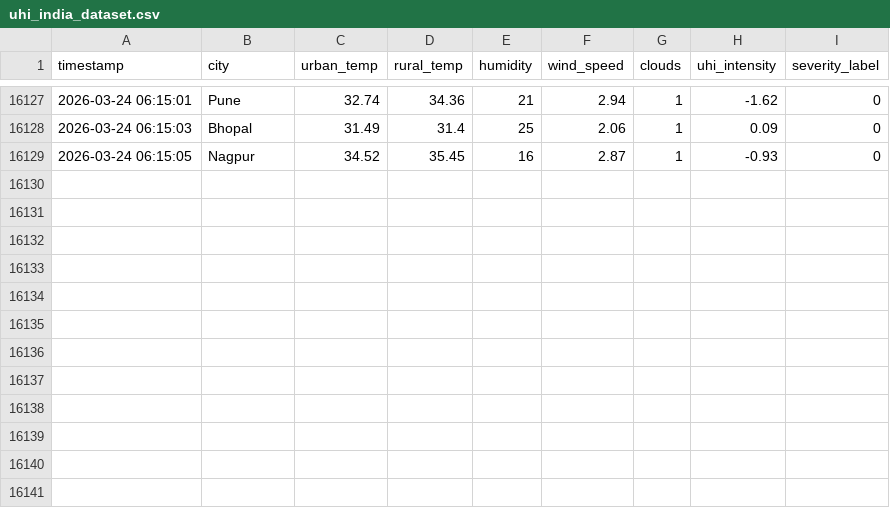
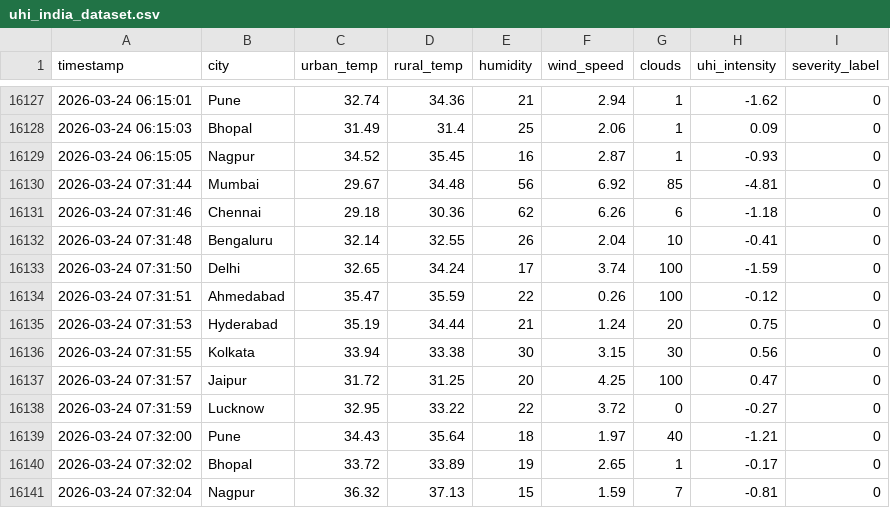
Before and after one commit to abhijith13923/AI-HeatIsland-Mitigation-System, a CSV file: data/uhi_india_dataset.csv, drawn as a sheet; only a part is shown, gaps mark what is left out.

```diff
--- a/data/uhi_india_dataset.csv
+++ b/data/uhi_india_dataset.csv
@@ -16129 +16129,13 @@ timestamp,city,urban_temp,rural_temp,humidity,wind_speed,clouds,uhi_intensity,se
 2026-03-24 06:15:05,Nagpur,34.52,35.45,16,2.87,1,-0.93,0
+2026-03-24 07:31:44,Mumbai,29.67,34.48,56,6.92,85,-4.81,0
+2026-03-24 07:31:46,Chennai,29.18,30.36,62,6.26,6,-1.18,0
+2026-03-24 07:31:48,Bengaluru,32.14,32.55,26,2.04,10,-0.41,0
+2026-03-24 07:31:50,Delhi,32.65,34.24,17,3.74,100,-1.59,0
+2026-03-24 07:31:51,Ahmedabad,35.47,35.59,22,0.26,100,-0.12,0
+2026-03-24 07:31:53,Hyderabad,35.19,34.44,21,1.24,20,0.75,0
+2026-03-24 07:31:55,Kolkata,33.94,33.38,30,3.15,30,0.56,0
+2026-03-24 07:31:57,Jaipur,31.72,31.25,20,4.25,100,0.47,0
+2026-03-24 07:31:59,Lucknow,32.95,33.22,22,3.72,0,-0.27,0
+2026-03-24 07:32:00,Pune,34.43,35.64,18,1.97,40,-1.21,0
+2026-03-24 07:32:02,Bhopal,33.72,33.89,19,2.65,1,-0.17,0
+2026-03-24 07:32:04,Nagpur,36.32,37.13,15,1.59,7,-0.81,0
```
